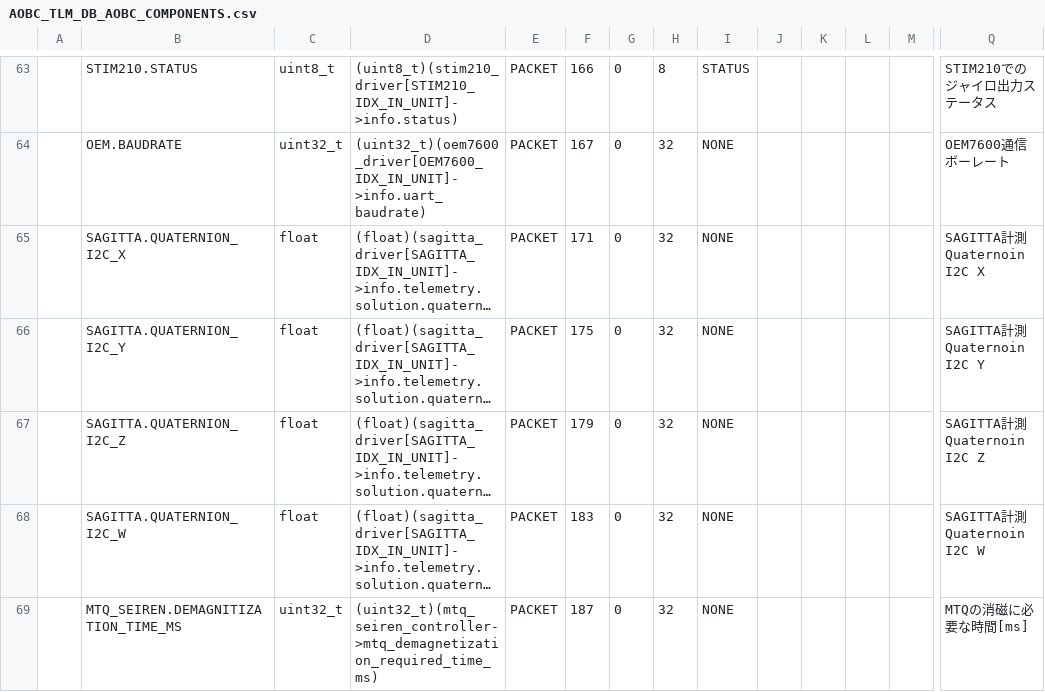
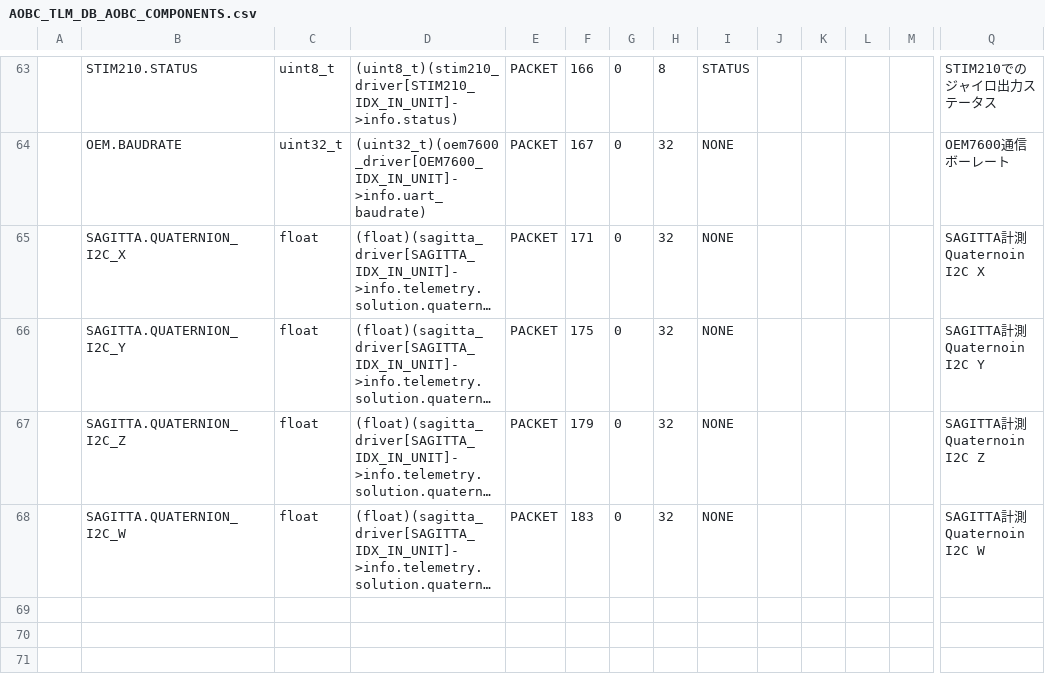
Before and after one commit to ut-issl/c2a-aobc, a CSV file: database/TLM_DB/calced_data/AOBC_TLM_DB_AOBC_COMPONENTS.csv, drawn as a sheet; only a part is shown, gaps mark what is left out; long unchanged cells end in …; rows hold the shown columns only; the diff names each change by its address in the sheet, - before the commit and + after, or states it on an @@ line.

```diff
--- a/database/TLM_DB/calced_data/AOBC_TLM_DB_AOBC_COMPONENTS.csv
+++ b/database/TLM_DB/calced_data/AOBC_TLM_DB_AOBC_COMPONENTS.csv
-row 69:  | MTQ_SEIREN.DEMAGNITIZATION_TIME_MS | uint32_t | (uint32_t)(mtq_seiren_controller->mtq_demagnetization_required_time_ms) | PACKET | 187 | 0 | 32 | NONE |  |  |  |  | MTQの消磁に必要な時間[ms]
```
Also changed, not shown: database/CMD_DB/AOBC_CMD_DB_CMD_DB.csv, database/TLM_DB/AOBC_TLM_DB_AOBC_AOCS_MANAGER.csv, 12 other files.
